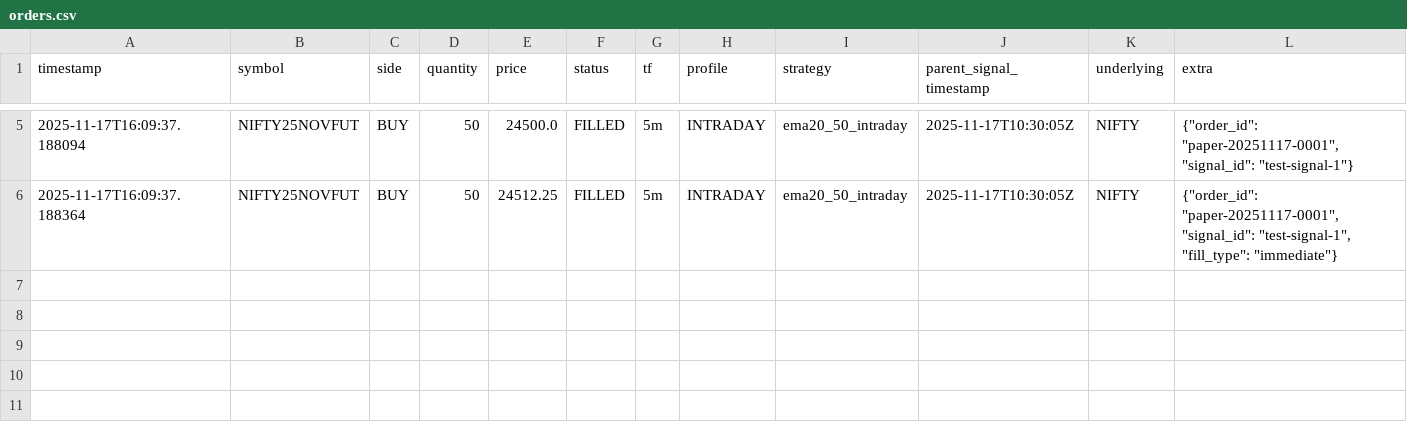
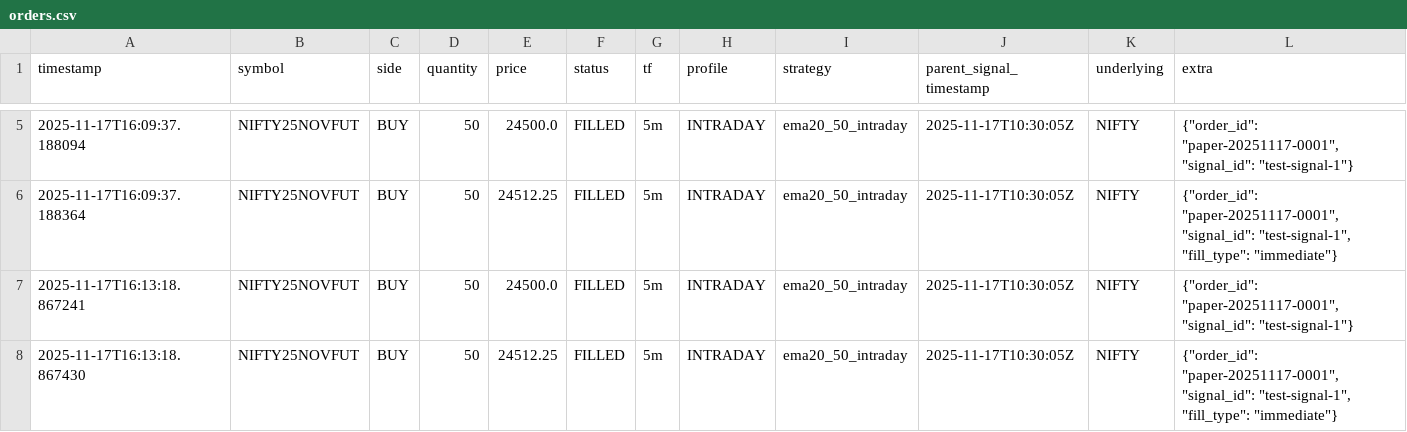
Before and after one commit to vikiirv21/kite-algo-minimal, a CSV file: artifacts/orders.csv, drawn as a sheet; only a part is shown, gaps mark what is left out.

```diff
--- a/artifacts/orders.csv
+++ b/artifacts/orders.csv
@@ -6 +6,3 @@ timestamp,symbol,side,quantity,price,status,tf,profile,strategy,parent_signal_ti
 2025-11-17T16:09:37.188364,NIFTY25NOVFUT,BUY,50,24512.25,FILLED,5m,INTRADAY,ema20_50_intraday,2025-11-17T10:30:05Z,NIFTY,"{""order_id"": ""paper-20251117-0001"", ""signal_id"": ""test-signal-1"", ""fill_type"": ""immediate""}"
+2025-11-17T16:13:18.867241,NIFTY25NOVFUT,BUY,50,24500.0,FILLED,5m,INTRADAY,ema20_50_intraday,2025-11-17T10:30:05Z,NIFTY,"{""order_id"": ""paper-20251117-0001"", ""signal_id"": ""test-signal-1""}"
+2025-11-17T16:13:18.867430,NIFTY25NOVFUT,BUY,50,24512.25,FILLED,5m,INTRADAY,ema20_50_intraday,2025-11-17T10:30:05Z,NIFTY,"{""order_id"": ""paper-20251117-0001"", ""signal_id"": ""test-signal-1"", ""fill_type"": ""immediate""}"
```
